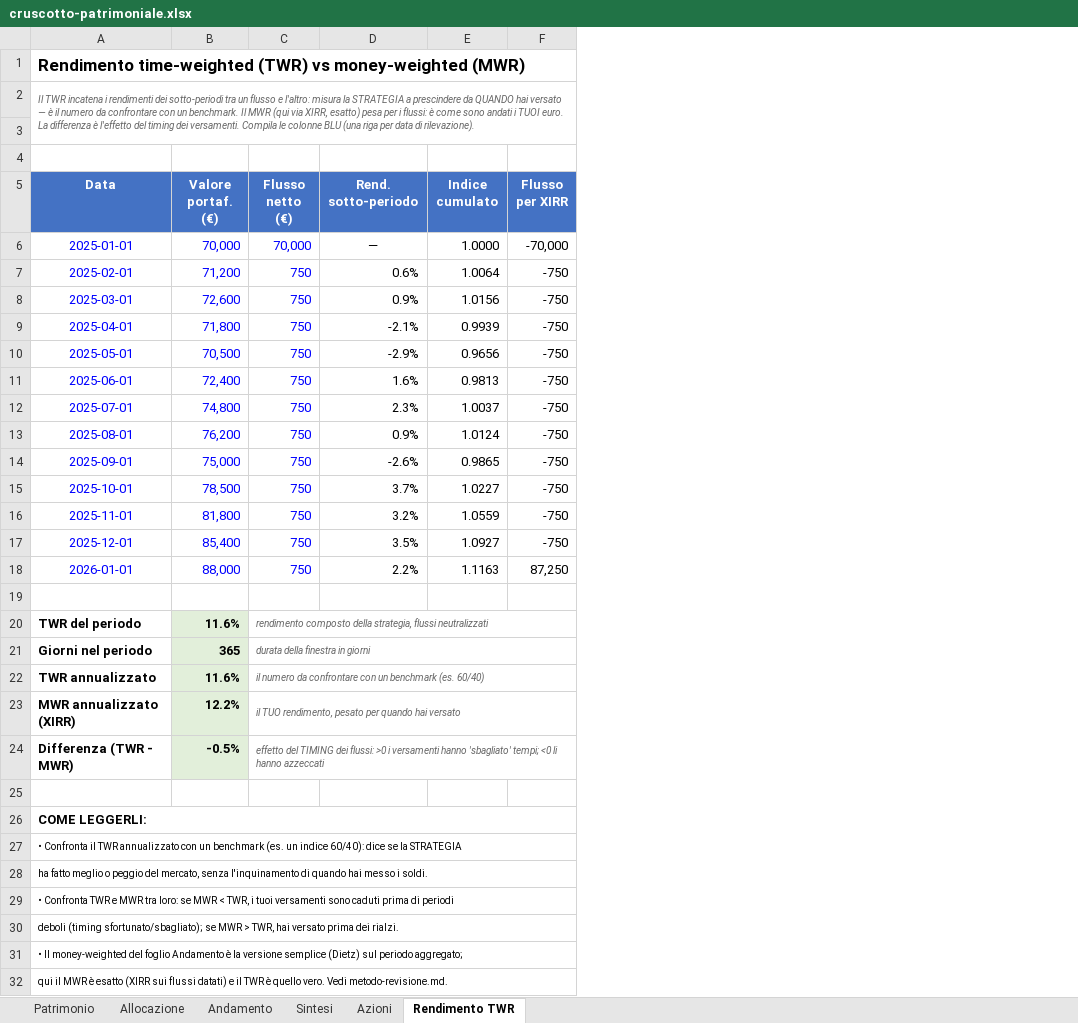
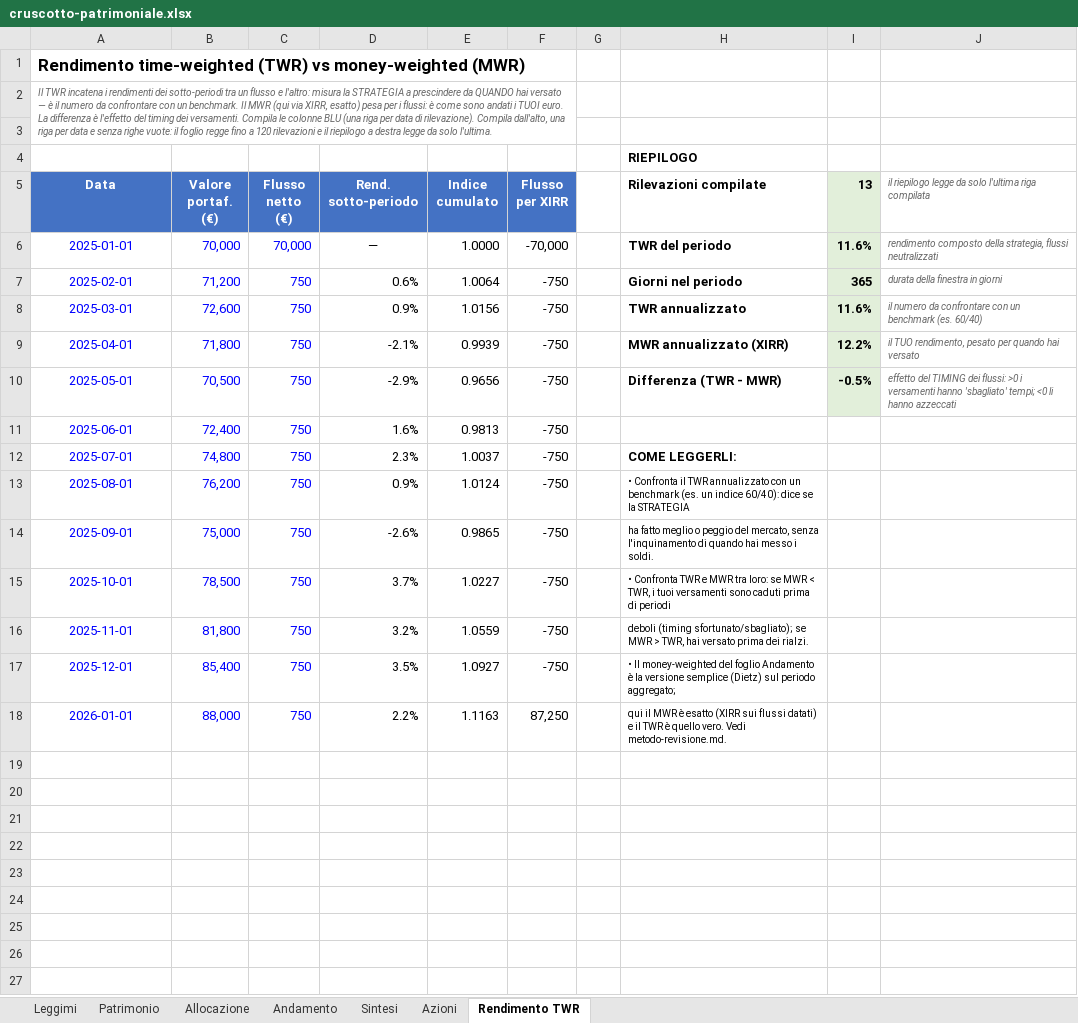
Before and after one commit to eugeniorende/wealth-management-it, an Excel workbook: skills/it-revisione/assets/cruscotto-patrimoniale.xlsx, sheet Rendimento TWR, drawn as a sheet; values as stored, in another font and other column widths than the file's, no borders; removed rows and columns are numbered as before the commit, all else as after; the diff names each change by its address in the sheet, - before the commit and + after, or states it on an @@ line.

```diff
--- a/skills/it-revisione/assets/cruscotto-patrimoniale.xlsx (sheet Rendimento TWR)
+++ b/skills/it-revisione/assets/cruscotto-patrimoniale.xlsx (sheet Rendimento TWR)
+sheet tab: Leggimi
+column G, empty
+column H (Rilevazioni compilate), row 4: RIEPILOGO; rows 6-18: TWR del periodo | Giorni nel periodo | TWR annualizzato | MWR annualizzato (XIRR) | Differenza (TWR - MWR) |  | COME LEGGERLI: | • Confronta il TWR annualizzato con un benchmark (es. un indice 60/40): dice se la STRATEGIA | ha fatto meglio o peggio del mercato, senza l'inquinamento di quando hai messo i soldi. | • Confronta TWR e MWR tra loro: se MWR < TWR, i tuoi versamenti sono caduti prima di periodi | deboli (timing sfortunato/sbagliato); se MWR > TWR, hai versato prima dei rialzi. | • Il money-weighted del foglio Andamento è la versione semplice (Dietz) sul periodo aggregato; | qui il MWR è esatto (XIRR sui flussi datati) e il TWR è quello vero. Vedi metodo-revisione.md.
+column I (13), rows 6-10: 11.6% | 365 | 11.6% | 12.2% | -0.5%
+column J, rows 5-10: il riepilogo legge da solo l'ultima riga compilata | rendimento composto della strategia, flussi neutralizzati | durata della finestra in giorni | il numero da confrontare con un benchmark (es. 60/40) | il TUO rendimento, pesato per quando hai versato | effetto del TIMING dei flussi: >0 i versamenti hanno 'sbagliato' tempi; <0 li hanno azzeccati
-A2 (Data): …di rilevazione).
+A2 (Data): …di rilevazione). Compila dall'alto, una riga per data e senza righe vuote: il foglio regge fino a 120 rilevazioni e il riepilogo a destra legge da solo l'ultima.
-row 19: (empty)
-row 20: TWR del periodo | 11.6% | rendimento composto della strategia, flussi neutralizzati
-row 21: Giorni nel periodo | 365 | durata della finestra in giorni
-row 22: TWR annualizzato | 11.6% | il numero da confrontare con un benchmark (es. 60/40)
-row 23: MWR annualizzato (XIRR) | 12.2% | il TUO rendimento, pesato per quando hai versato
-row 24: Differenza (TWR - MWR) | -0.5% | effetto del TIMING dei flussi: >0 i versamenti hanno 'sbagliato' tempi; <0 li hanno azzeccati
-row 25: (empty)
-row 26: COME LEGGERLI:
-row 27: • Confronta il TWR annualizzato con un benchmark (es. un indice 60/40): dice se la STRATEGIA
-row 28: ha fatto meglio o peggio del mercato, senza l'inquinamento di quando hai messo i soldi.
-row 29: • Confronta TWR e MWR tra loro: se MWR < TWR, i tuoi versamenti sono caduti prima di periodi
-row 30: deboli (timing sfortunato/sbagliato); se MWR > TWR, hai versato prima dei rialzi.
-row 31: • Il money-weighted del foglio Andamento è la versione semplice (Dietz) sul periodo aggregato;
-row 32: qui il MWR è esatto (XIRR sui flussi datati) e il TWR è quello vero. Vedi metodo-revisione.md.
```
Also changed, not shown: sheet Andamento, sheet Sintesi, sheet Allocazione, sheet Azioni, formulas that keep their value, skills/it-revisione/assets/tracker-secchielli.xlsx, 5 other files.
